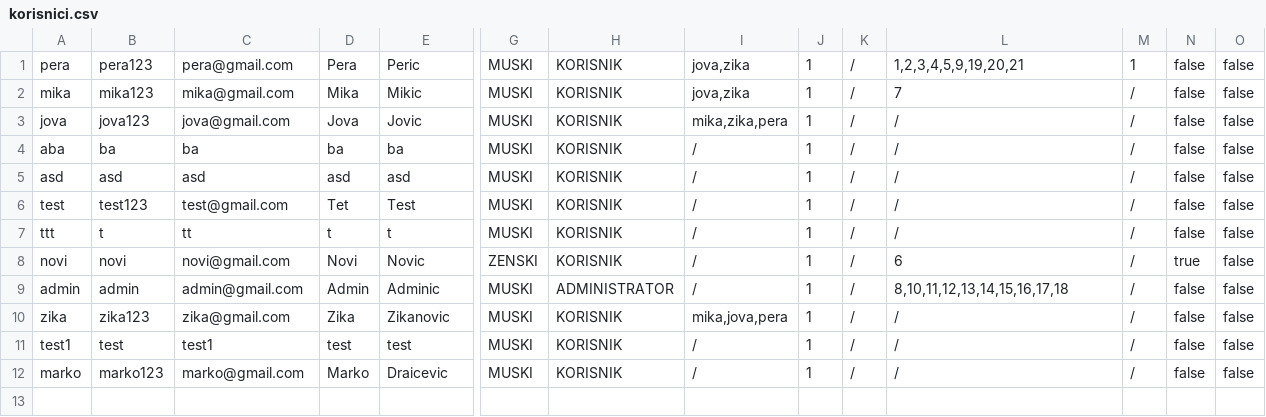
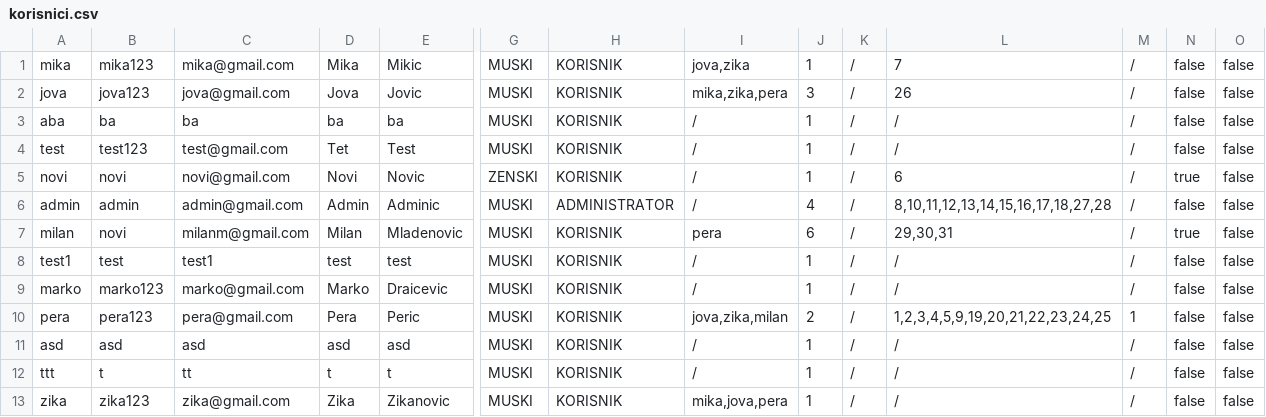
Before and after one commit to dragicevic19/social-network, a CSV file: WP-DrustvenaMreza/static/data/korisnici.csv, drawn as a sheet; only a part is shown, gaps mark what is left out; removed rows and columns are numbered as before the commit, all else as after; rows hold the shown columns only; the diff names each change by its address in the sheet, - before the commit and + after, or states it on an @@ line.

```diff
--- a/WP-DrustvenaMreza/static/data/korisnici.csv
+++ b/WP-DrustvenaMreza/static/data/korisnici.csv
-row 1: pera | pera123 | pera@gmail.com | Pera | Peric | MUSKI | KORISNIK | jova,zika | 1 | / | 1,2,3,4,5,9,19,20,21 | 1 | false | false
-J2: 1
+J2: 3
-L2: /
+L2: 26
-J6: 1
+J6: 4
-L6: 8,10,11,12,13,14,15,16,17,18
+L6: 8,10,11,12,13,14,15,16,17,18,27,28
+row 7: milan | novi | milanm@gmail.com | Milan | Mladenovic | MUSKI | KORISNIK | pera | 6 | / | 29,30,31 | / | true | false
+row 10: pera | pera123 | pera@gmail.com | Pera | Peric | MUSKI | KORISNIK | jova,zika,milan | 2 | / | 1,2,3,4,5,9,19,20,21,22,23,24,25 | 1 | false | false
@@ row 5 moved to row 11: asd @@
@@ row 7 moved to row 12: ttt @@
@@ row 10 moved to row 13: zika @@
```
Also changed, not shown: WP-DrustvenaMreza/static/data/komentari.csv, WP-DrustvenaMreza/static/data/objave.csv, 15 other files.
